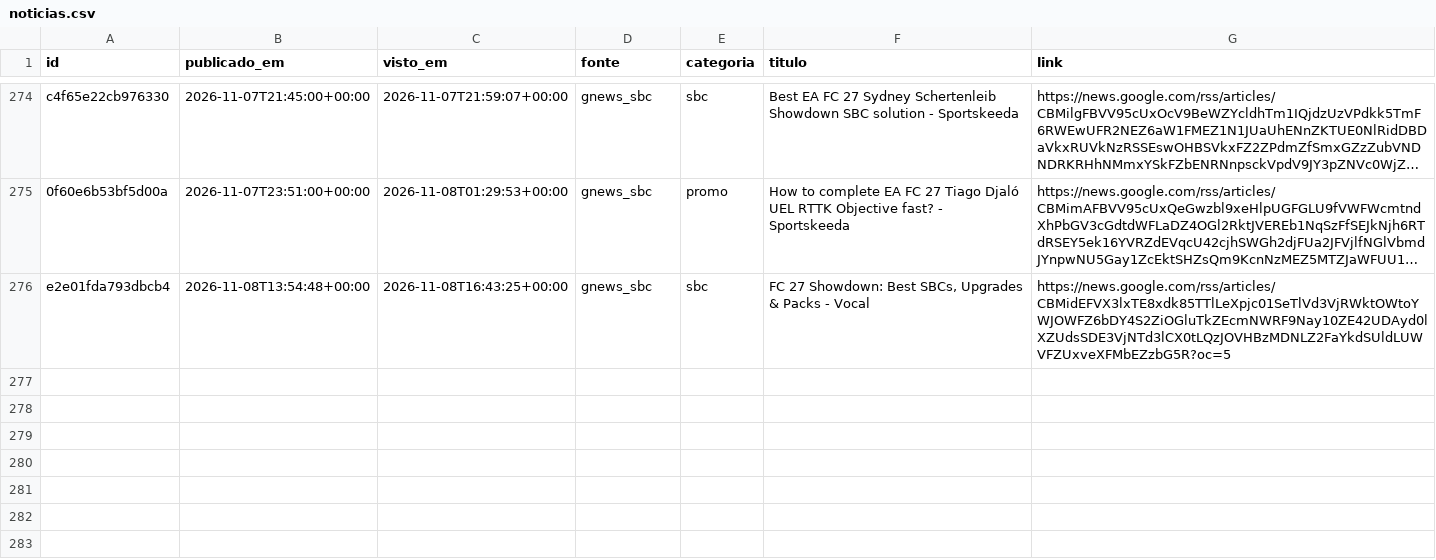
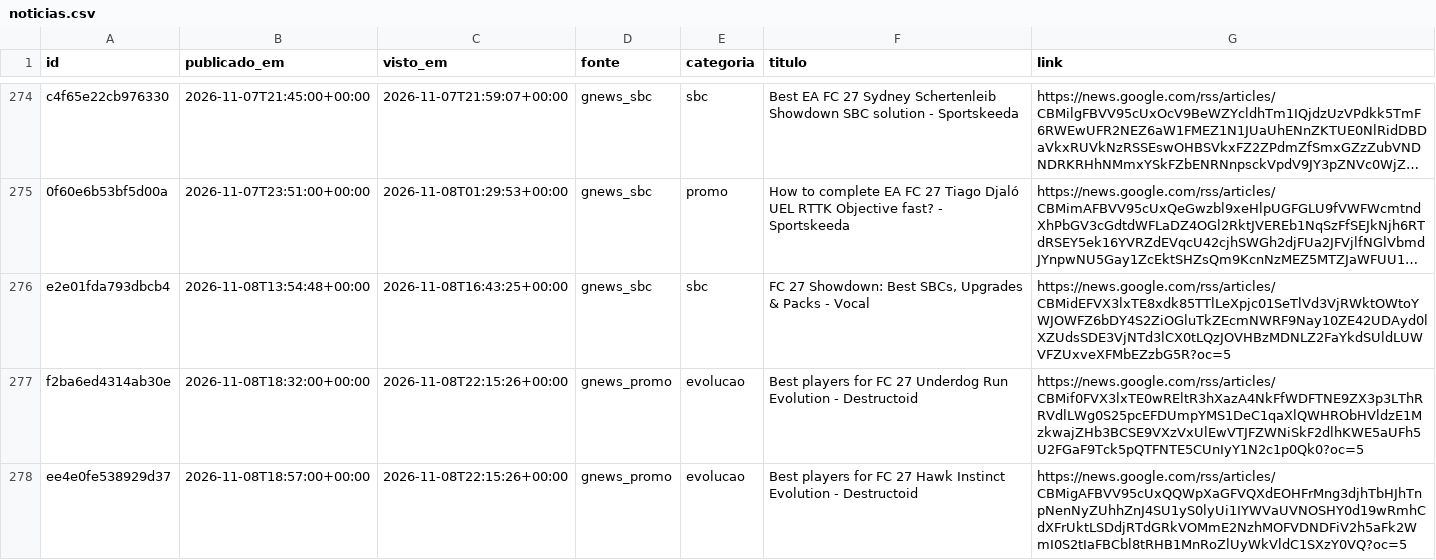
Before and after one commit to berna2001/fut-trading, a CSV file: noticias.csv, drawn as a sheet; only a part is shown, gaps mark what is left out; long unchanged cells end in …; the diff names each change by its address in the sheet, - before the commit and + after, or states it on an @@ line.

```diff
--- a/noticias.csv
+++ b/noticias.csv
+row 277: f2ba6ed4314ab30e | 2026-11-08T18:32:00+00:00 | 2026-11-08T22:15:26+00:00 | gnews_promo | evolucao | Best players for FC 27 Underdog Run Evolution - Destructoid | https://news.google.com/rss/articles/CBMif0FVX3lxTE0wREltR3hXazA4NkFfWDFTNE9ZX3p3LThRRVdlLWg0S25pcEFDUmpYMS1DeC1qaXlQWHRObHVldzE1MzkwajZHb3BCSE9VXzVxUlEwVTJFZWNiSkF2dlhKWE5aUFh5U2FGaF9Tck5pQTFNTE5CUnIyY1N2c1p0Qk0?oc=5
+row 278: ee4e0fe538929d37 | 2026-11-08T18:57:00+00:00 | 2026-11-08T22:15:26+00:00 | gnews_promo | evolucao | Best players for FC 27 Hawk Instinct Evolution - Destructoid | https://news.google.com/rss/articles/CBMigAFBVV95cUxQQWpXaGFVQXdEOHFrMng3djhTbHJhTnpNenNyZUhhZnJ4SU1yS0lyUi1IYWVaUVNOSHY0d19wRmhCdXFrUktLSDdjRTdGRkVOMmE2NzhMOFVDNDFiV2h5aFk2WmI0S2tIaFBCbl8tRHB1MnRoZlUyWkVldC1SXzY0VQ?oc=5
```
